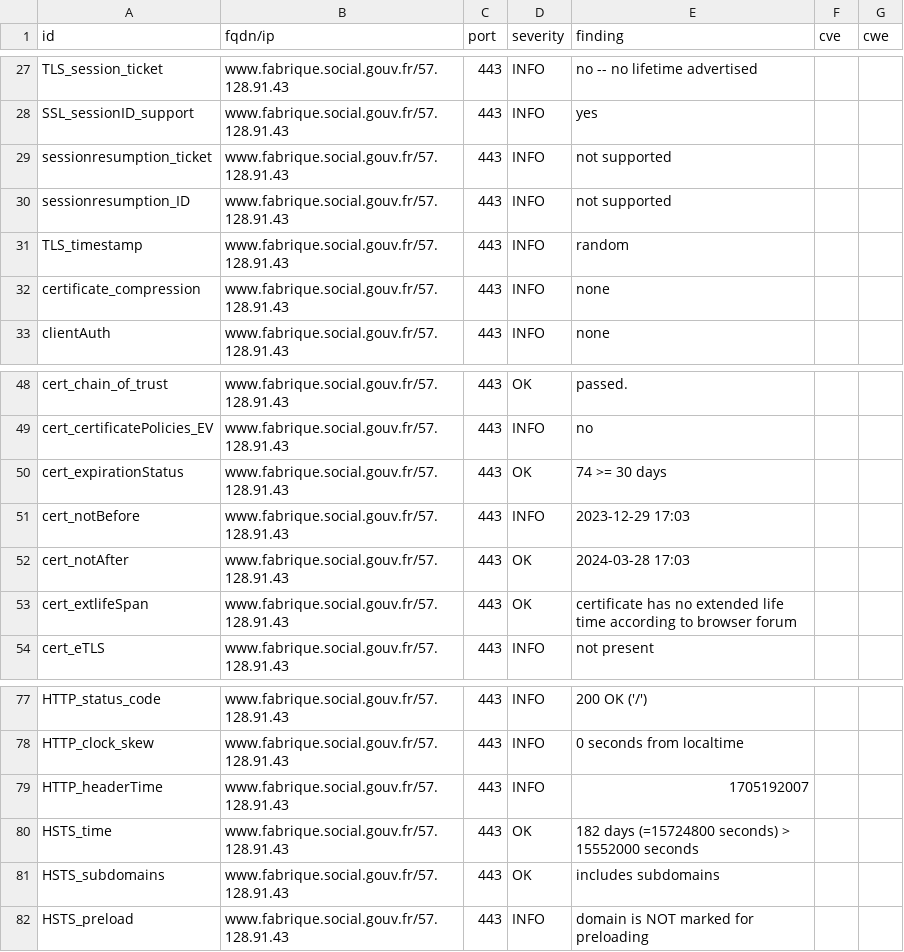
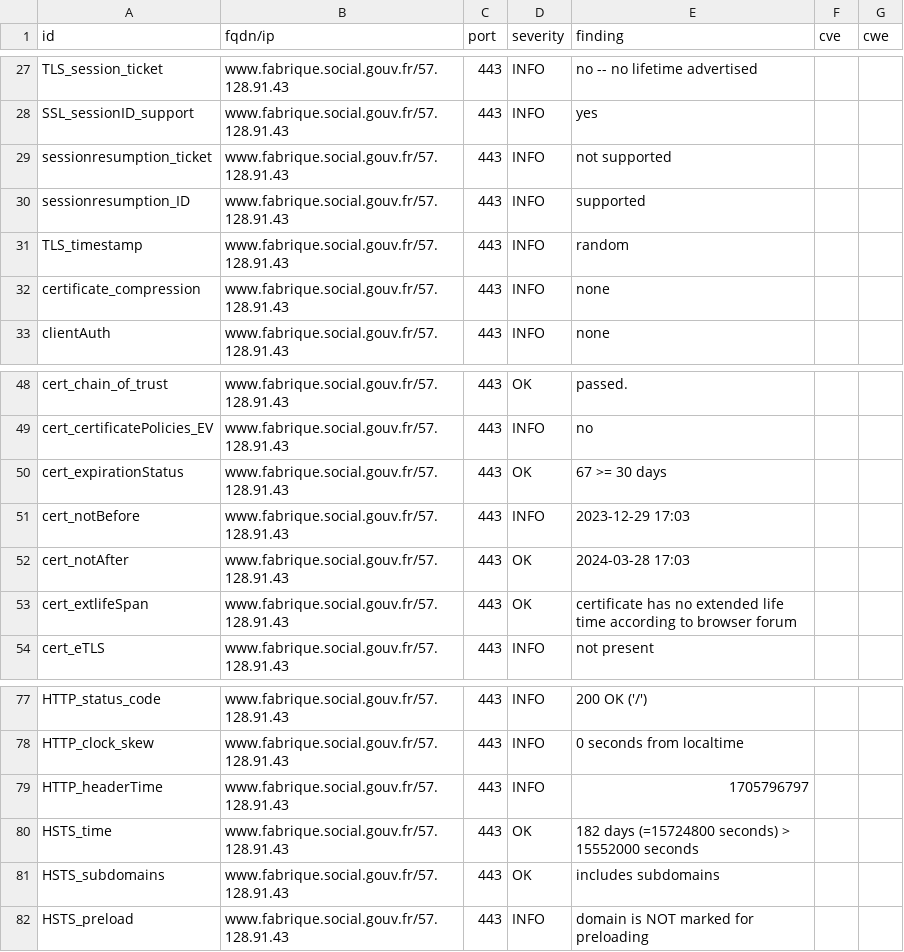
Before and after one commit to vviers/dahslord, a CSV file: results/aHR0cHM6Ly93d3cuZmFicmlxdWUuc29jaWFsLmdvdXYuZnI=/testssl.csv, drawn as a sheet; only a part is shown, gaps mark what is left out.

```diff
--- a/results/aHR0cHM6Ly93d3cuZmFicmlxdWUuc29jaWFsLmdvdXYuZnI=/testssl.csv
+++ b/results/aHR0cHM6Ly93d3cuZmFicmlxdWUuc29jaWFsLmdvdXYuZnI=/testssl.csv
@@ -29,3 +29,3 @@
 "sessionresumption_ticket","www.fabrique.social.gouv.fr/57.128.91.43","443","INFO","not supported","",""
-"sessionresumption_ID","www.fabrique.social.gouv.fr/57.128.91.43","443","INFO","not supported","",""
+"sessionresumption_ID","www.fabrique.social.gouv.fr/57.128.91.43","443","INFO","supported","",""
 "TLS_timestamp","www.fabrique.social.gouv.fr/57.128.91.43","443","INFO","random","",""
@@ -49,3 +49,3 @@
 "cert_certificatePolicies_EV","www.fabrique.social.gouv.fr/57.128.91.43","443","INFO","no","",""
-"cert_expirationStatus","www.fabrique.social.gouv.fr/57.128.91.43","443","OK","74 >= 30 days","",""
+"cert_expirationStatus","www.fabrique.social.gouv.fr/57.128.91.43","443","OK","67 >= 30 days","",""
 "cert_notBefore","www.fabrique.social.gouv.fr/57.128.91.43","443","INFO","2023-12-29 17:03","",""
@@ -78,3 +78,3 @@
 "HTTP_clock_skew","www.fabrique.social.gouv.fr/57.128.91.43","443","INFO","0 seconds from localtime","",""
-"HTTP_headerTime","www.fabrique.social.gouv.fr/57.128.91.43","443","INFO","1705192007","",""
+"HTTP_headerTime","www.fabrique.social.gouv.fr/57.128.91.43","443","INFO","1705796797","",""
 "HSTS_time","www.fabrique.social.gouv.fr/57.128.91.43","443","OK","182 days (=15724800 seconds) > 15552000 seconds","",""
```
Also changed, not shown: 15 other files.
